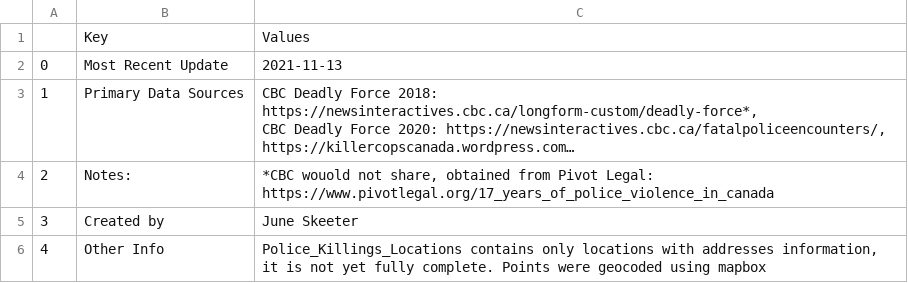
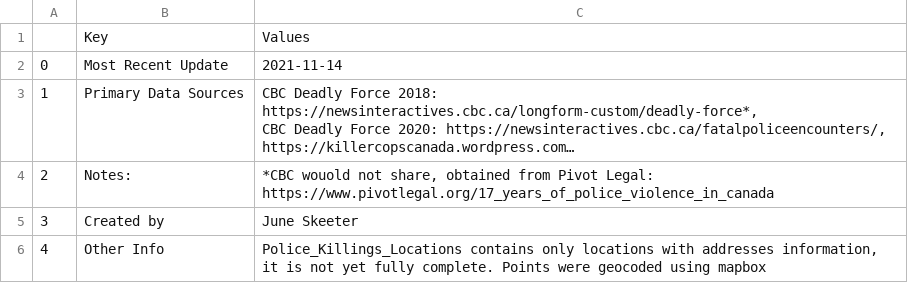
Before and after one commit to Police-Involved-Deaths-CA/Data, a CSV file: MostRecentUpdate/Metadata.csv, drawn as a sheet; long unchanged cells end in …; the diff names each change by its address in the sheet, - before the commit and + after, or states it on an @@ line.

```diff
--- a/MostRecentUpdate/Metadata.csv
+++ b/MostRecentUpdate/Metadata.csv
-C2: 2021-11-13
+C2: 2021-11-14
```
Also changed, not shown: 14 other files.
